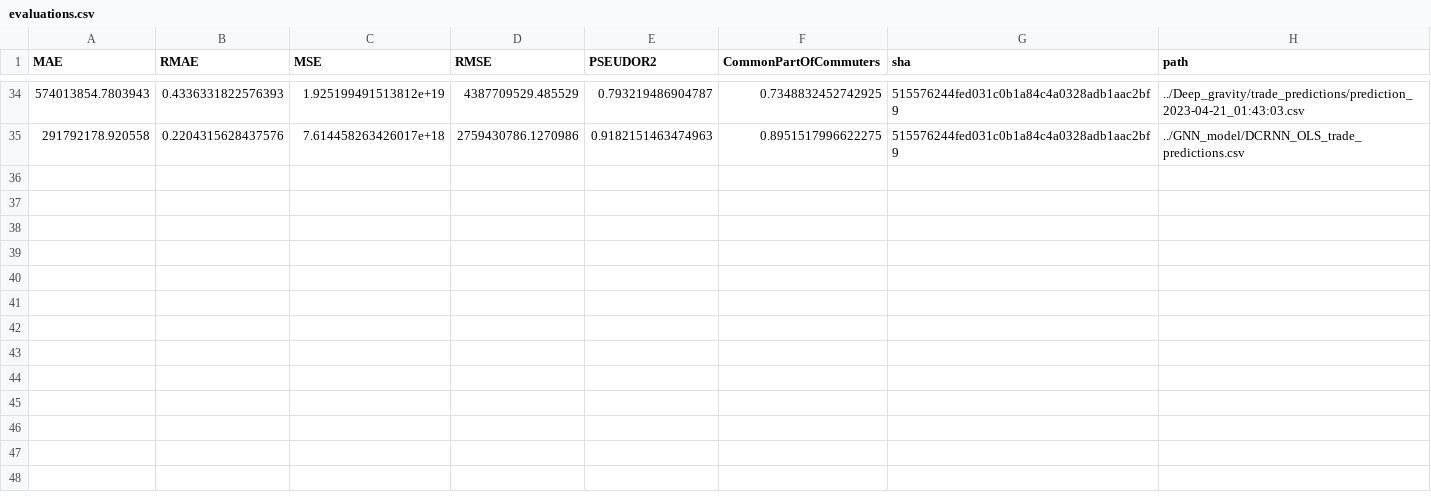
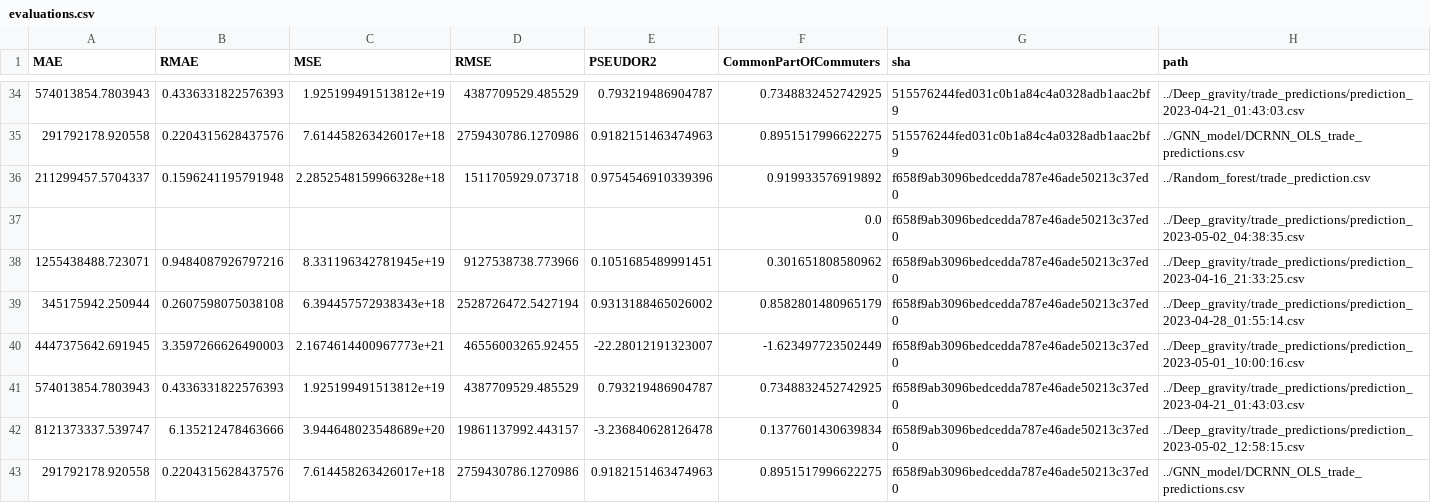
Before and after one commit to ceumicrodata/gravity-vs-ml, a CSV file: evaluations.csv, drawn as a sheet; only a part is shown, gaps mark what is left out.

Commit message:
feat: add automated model evaluations

```diff
--- a/evaluations.csv
+++ b/evaluations.csv
@@ -35 +35,9 @@ MAE,RMAE,MSE,RMSE,PSEUDOR2,CommonPartOfCommuters,sha,path
 291792178.920558,0.2204315628437576,7.614458263426017e+18,2759430786.1270986,0.9182151463474963,0.8951517996622275,515576244fed031c0b1a84c4a0328adb1aac2bf9,../GNN_model/DCRNN_OLS_trade_predictions.csv
+211299457.5704337,0.1596241195791948,2.2852548159966328e+18,1511705929.073718,0.9754546910339396,0.919933576919892,f658f9ab3096bedcedda787e46ade50213c37ed0,../Random_forest/trade_prediction.csv
+,,,,,0.0,f658f9ab3096bedcedda787e46ade50213c37ed0,../Deep_gravity/trade_predictions/prediction_2023-05-02_04:38:35.csv
+1255438488.723071,0.9484087926797216,8.331196342781945e+19,9127538738.773966,0.1051685489991451,0.301651808580962,f658f9ab3096bedcedda787e46ade50213c37ed0,../Deep_gravity/trade_predictions/prediction_2023-04-16_21:33:25.csv
+345175942.250944,0.2607598075038108,6.394457572938343e+18,2528726472.5427194,0.9313188465026002,0.8582801480965179,f658f9ab3096bedcedda787e46ade50213c37ed0,../Deep_gravity/trade_predictions/prediction_2023-04-28_01:55:14.csv
+4447375642.691945,3.3597266626490003,2.1674614400967773e+21,46556003265.92455,-22.28012191323007,-1.623497723502449,f658f9ab3096bedcedda787e46ade50213c37ed0,../Deep_gravity/trade_predictions/prediction_2023-05-01_10:00:16.csv
+574013854.7803943,0.4336331822576393,1.925199491513812e+19,4387709529.485529,0.793219486904787,0.7348832452742925,f658f9ab3096bedcedda787e46ade50213c37ed0,../Deep_gravity/trade_predictions/prediction_2023-04-21_01:43:03.csv
+8121373337.539747,6.135212478463666,3.944648023548689e+20,19861137992.443157,-3.236840628126478,0.1377601430639834,f658f9ab3096bedcedda787e46ade50213c37ed0,../Deep_gravity/trade_predictions/prediction_2023-05-02_12:58:15.csv
+291792178.920558,0.2204315628437576,7.614458263426017e+18,2759430786.1270986,0.9182151463474963,0.8951517996622275,f658f9ab3096bedcedda787e46ade50213c37ed0,../GNN_model/DCRNN_OLS_trade_predictions.csv
```
